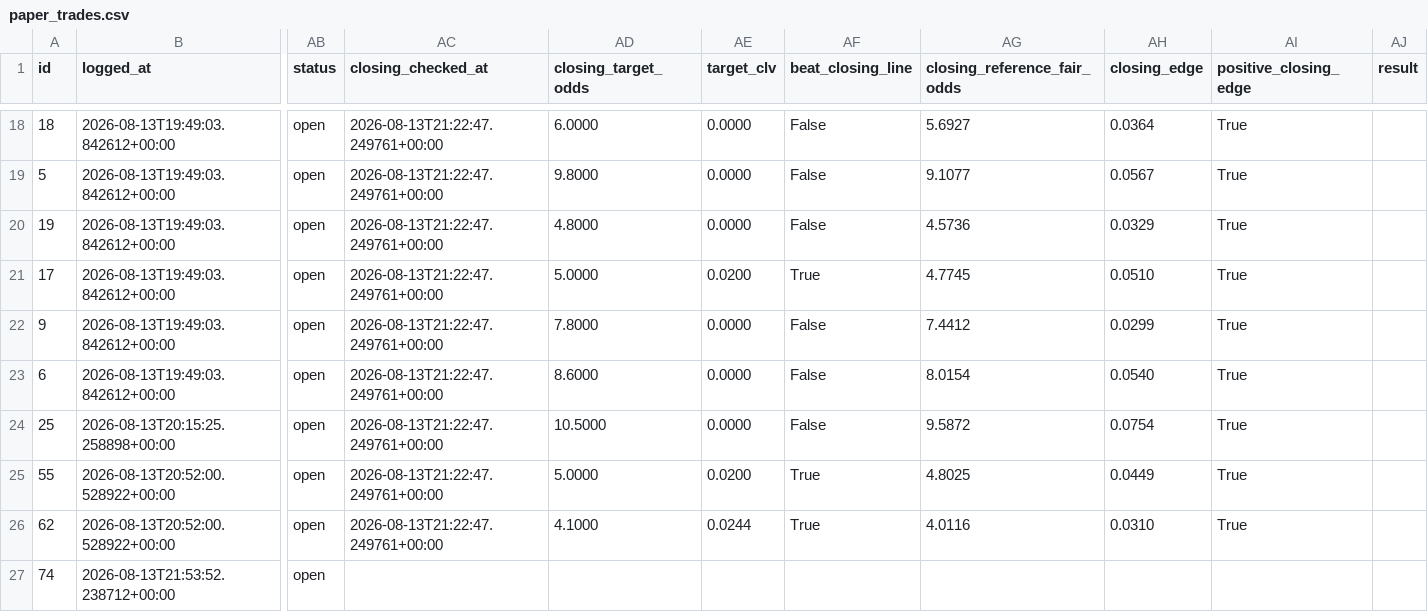
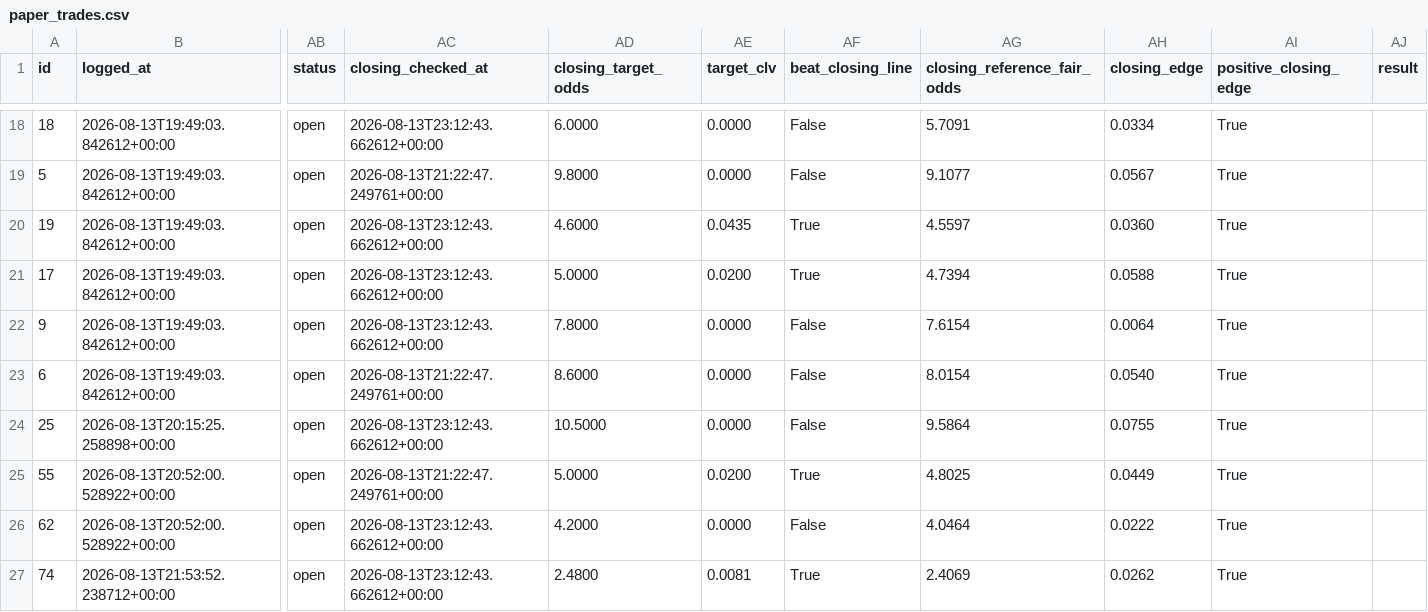
Before and after one commit to KamvysisPuzzles/sports-stat-arb, a CSV file: data/paper_trades.csv, drawn as a sheet; only a part is shown, gaps mark what is left out; the diff covers the shown part only; the diff names each change by its address in the sheet, - before the commit and + after, or states it on an @@ line.

```diff
--- a/data/paper_trades.csv
+++ b/data/paper_trades.csv
-AC18 (closing_checked_at): 2026-08-13T21:22:47.249761+00:00
+AC18 (closing_checked_at): 2026-08-13T23:12:43.662612+00:00
-AG18 (closing_reference_fair_odds): 5.6927
+AG18 (closing_reference_fair_odds): 5.7091
-AH18 (closing_edge): 0.0364
+AH18 (closing_edge): 0.0334
-AC20:AC22 (closing_checked_at): 2026-08-13T21:22:47.249761+00:00
+AC20:AC22 (closing_checked_at): 2026-08-13T23:12:43.662612+00:00
-AD20 (closing_target_odds): 4.8000
+AD20 (closing_target_odds): 4.6000
-AE20 (target_clv): 0.0000
+AE20 (target_clv): 0.0435
-AF20 (beat_closing_line): False
+AF20 (beat_closing_line): True
-AG20 (closing_reference_fair_odds): 4.5736
+AG20 (closing_reference_fair_odds): 4.5597
-AH20 (closing_edge): 0.0329
+AH20 (closing_edge): 0.0360
-AG21 (closing_reference_fair_odds): 4.7745
+AG21 (closing_reference_fair_odds): 4.7394
-AH21 (closing_edge): 0.0510
+AH21 (closing_edge): 0.0588
-AG22 (closing_reference_fair_odds): 7.4412
+AG22 (closing_reference_fair_odds): 7.6154
-AH22 (closing_edge): 0.0299
+AH22 (closing_edge): 0.0064
-AC24 (closing_checked_at): 2026-08-13T21:22:47.249761+00:00
+AC24 (closing_checked_at): 2026-08-13T23:12:43.662612+00:00
-AG24 (closing_reference_fair_odds): 9.5872
+AG24 (closing_reference_fair_odds): 9.5864
-AH24 (closing_edge): 0.0754
+AH24 (closing_edge): 0.0755
-AC26 (closing_checked_at): 2026-08-13T21:22:47.249761+00:00
+AC26 (closing_checked_at): 2026-08-13T23:12:43.662612+00:00
-AD26 (closing_target_odds): 4.1000
+AD26 (closing_target_odds): 4.2000
-AE26 (target_clv): 0.0244
+AE26 (target_clv): 0.0000
-AF26 (beat_closing_line): True
+AF26 (beat_closing_line): False
-AG26 (closing_reference_fair_odds): 4.0116
+AG26 (closing_reference_fair_odds): 4.0464
-AH26 (closing_edge): 0.0310
+AH26 (closing_edge): 0.0222
-AC27 (closing_checked_at): (empty)
+AC27 (closing_checked_at): 2026-08-13T23:12:43.662612+00:00
-AD27 (closing_target_odds): (empty)
+AD27 (closing_target_odds): 2.4800
-AE27 (target_clv): (empty)
+AE27 (target_clv): 0.0081
-AF27 (beat_closing_line): (empty)
+AF27 (beat_closing_line): True
-AG27 (closing_reference_fair_odds): (empty)
+AG27 (closing_reference_fair_odds): 2.4069
-AH27 (closing_edge): (empty)
+AH27 (closing_edge): 0.0262
-AI27 (positive_closing_edge): (empty)
+AI27 (positive_closing_edge): True
```
Also changed, not shown: 104 edited cells elsewhere in this file, 2 other files.
